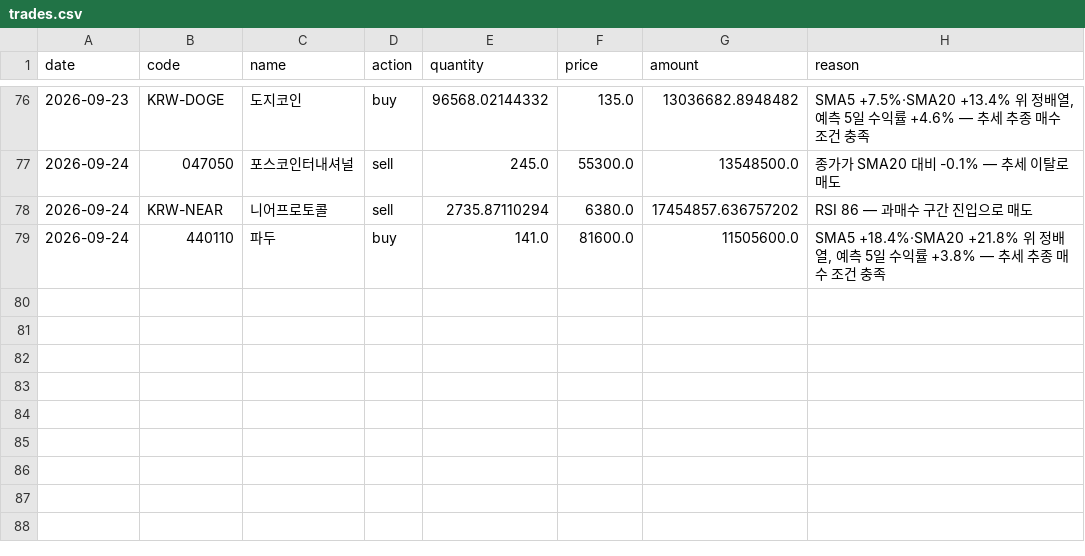
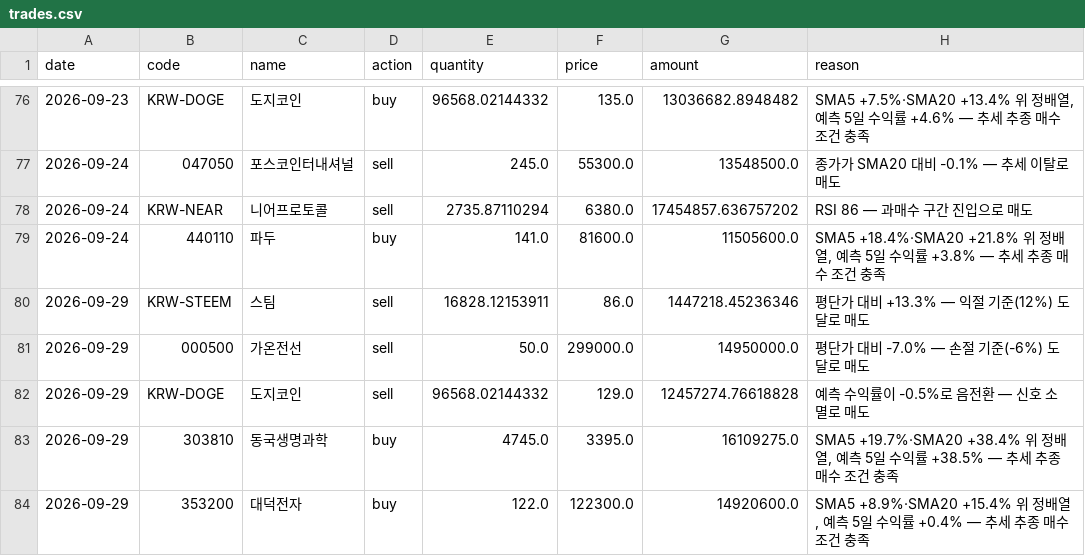
Before and after one commit to ferrousCM/stock, a CSV file: data/portfolio/momentum/trades.csv, drawn as a sheet; only a part is shown, gaps mark what is left out; the diff names each change by its address in the sheet, - before the commit and + after, or states it on an @@ line.

```diff
--- a/data/portfolio/momentum/trades.csv
+++ b/data/portfolio/momentum/trades.csv
+row 80: 2026-09-29 | KRW-STEEM | 스팀 | sell | 16828.12153911 | 86.0 | 1447218.45236346 | 평단가 대비 +13.3% — 익절 기준(12%) 도달로 매도
+row 81: 2026-09-29 | 000500 | 가온전선 | sell | 50.0 | 299000.0 | 14950000.0 | 평단가 대비 -7.0% — 손절 기준(-6%) 도달로 매도
+row 82: 2026-09-29 | KRW-DOGE | 도지코인 | sell | 96568.02144332 | 129.0 | 12457274.76618828 | 예측 수익률이 -0.5%로 음전환 — 신호 소멸로 매도
+row 83: 2026-09-29 | 303810 | 동국생명과학 | buy | 4745.0 | 3395.0 | 16109275.0 | SMA5 +19.7%·SMA20 +38.4% 위 정배열, 예측 5일 수익률 +38.5% — 추세 추종 매수 조건 충족
+row 84: 2026-09-29 | 353200 | 대덕전자 | buy | 122.0 | 122300.0 | 14920600.0 | SMA5 +8.9%·SMA20 +15.4% 위 정배열, 예측 5일 수익률 +0.4% — 추세 추종 매수 조건 충족
```
Also changed, not shown: data/portfolio/aggressive/trades.csv, data/portfolio/equity_history.csv, 17 other files.
